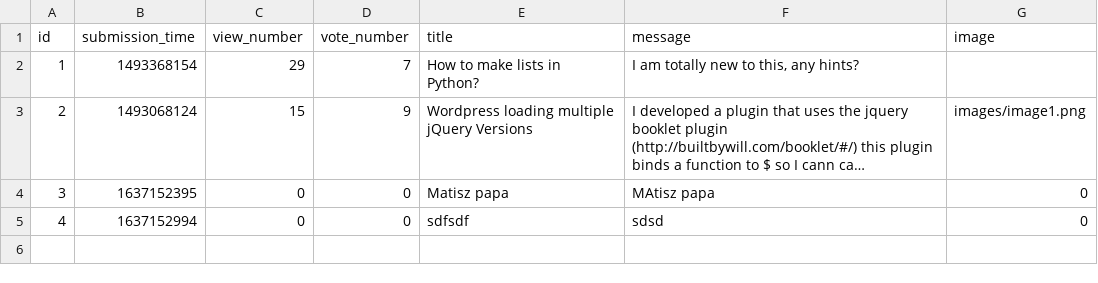
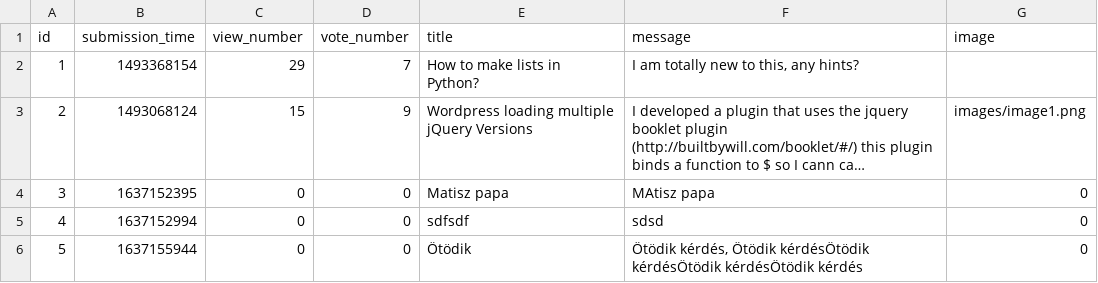
Before and after one commit to hannaszepesi/ask-mate-python, a CSV file: sample_data/question.csv, drawn as a sheet; long unchanged cells end in …; the diff names each change by its address in the sheet, - before the commit and + after, or states it on an @@ line.

```diff
--- a/sample_data/question.csv
+++ b/sample_data/question.csv
+row 6: 5 | 1637155944 | 0 | 0 | Ötödik | Ötödik kérdés, Ötödik kérdésÖtödik kérdésÖtödik kérdésÖtödik kérdés | 0
```
Also changed, not shown: 1 other file.
